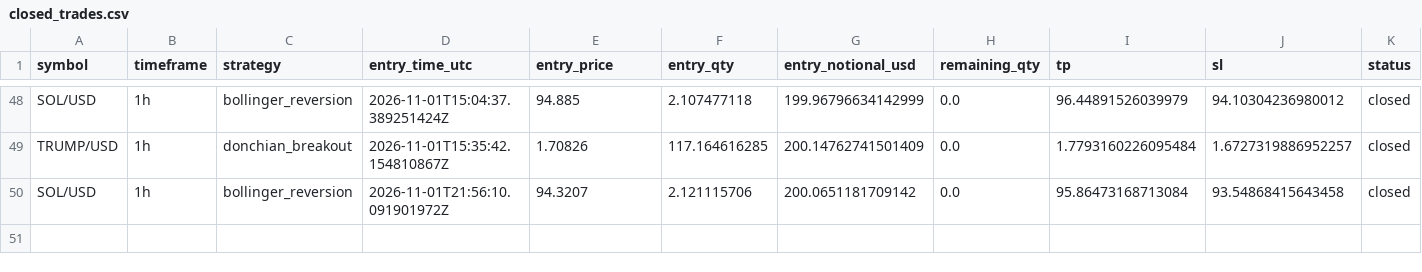
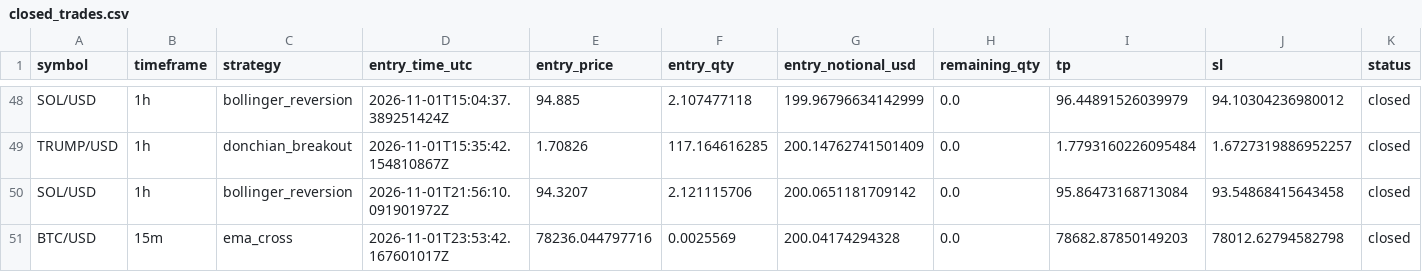
Before and after one commit to Rand0mUs3r-afk/CryptoStrategyLab, a CSV file: closed_trades.csv, drawn as a sheet; only a part is shown, gaps mark what is left out; rows hold the shown columns only; the diff names each change by its address in the sheet, - before the commit and + after, or states it on an @@ line.

```diff
--- a/closed_trades.csv
+++ b/closed_trades.csv
+row 51: BTC/USD | 15m | ema_cross | 2026-11-01T23:53:42.167601017Z | 78236.044797716 | 0.0025569 | 200.04174294328 | 0.0 | 78682.87850149203 | 78012.62794582798 | closed
```
Also changed, not shown: open_positions.csv, orders.csv, 8 other files.
